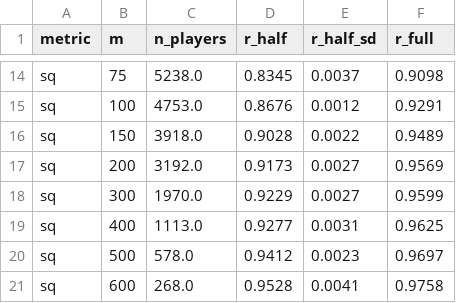
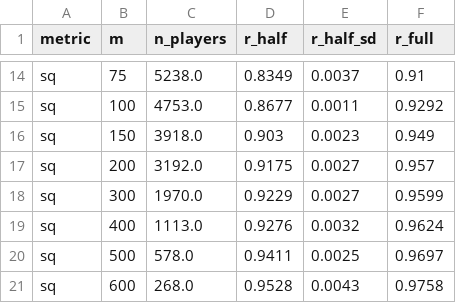
Before and after one commit to jmsmarrelli/nba-shot-value, a CSV file: output/reliability_curve.csv, drawn as a sheet; only a part is shown, gaps mark what is left out; the diff covers the shown part only; the diff names each change by its address in the sheet, - before the commit and + after, or states it on an @@ line.

```diff
--- a/output/reliability_curve.csv
+++ b/output/reliability_curve.csv
-D14 (r_half): 0.8345
+D14 (r_half): 0.8349
-F14 (r_full): 0.9098
+F14 (r_full): 0.91
-D15 (r_half): 0.8676
+D15 (r_half): 0.8677
-E15 (r_half_sd): 0.0012
+E15 (r_half_sd): 0.0011
-F15 (r_full): 0.9291
+F15 (r_full): 0.9292
-D16 (r_half): 0.9028
+D16 (r_half): 0.903
-E16 (r_half_sd): 0.0022
+E16 (r_half_sd): 0.0023
-F16 (r_full): 0.9489
+F16 (r_full): 0.949
-D17 (r_half): 0.9173
+D17 (r_half): 0.9175
-F17 (r_full): 0.9569
+F17 (r_full): 0.957
-D19 (r_half): 0.9277
+D19 (r_half): 0.9276
-E19 (r_half_sd): 0.0031
+E19 (r_half_sd): 0.0032
-F19 (r_full): 0.9625
+F19 (r_full): 0.9624
-D20 (r_half): 0.9412
+D20 (r_half): 0.9411
-E20 (r_half_sd): 0.0023
+E20 (r_half_sd): 0.0025
-E21 (r_half_sd): 0.0041
+E21 (r_half_sd): 0.0043
```
Also changed, not shown: 31 edited cells elsewhere in this file, output/calibration.csv, output/defense_carryover.csv, 40 other files.
